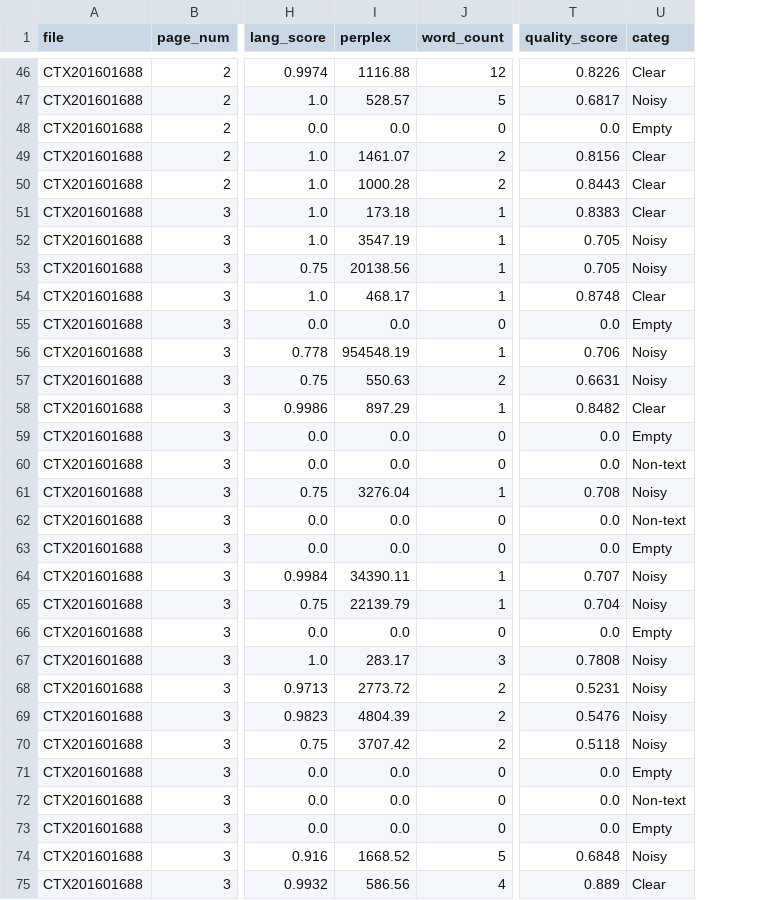
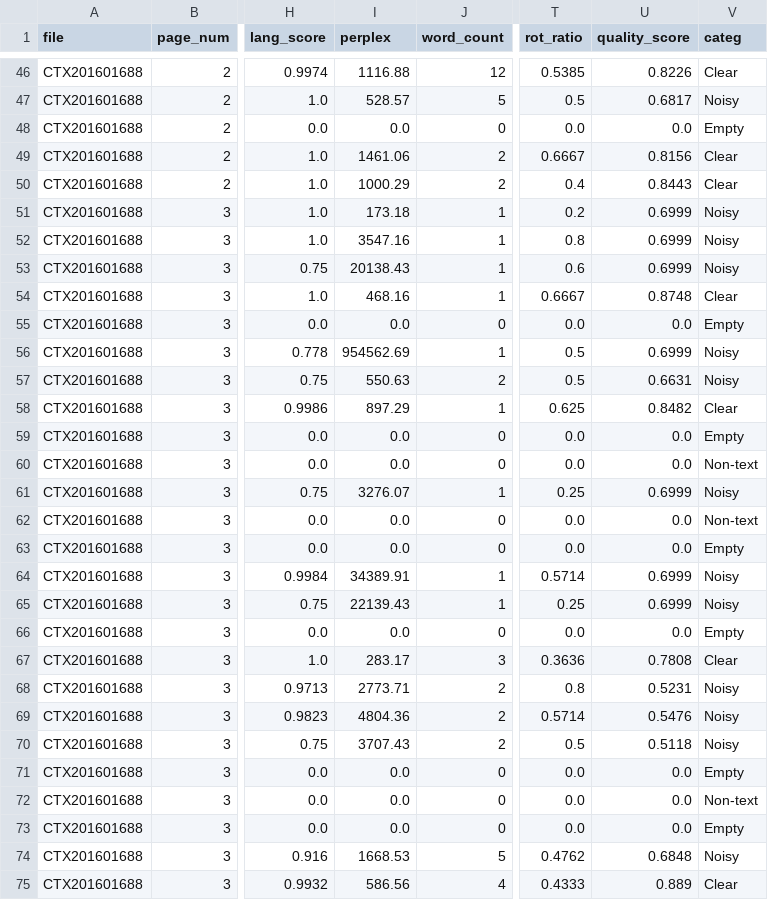
Before and after one commit to ufal/atrium-alto-postprocess, a CSV file: data_samples/DOC_LINE_GPT_CATEG/CTX201601688.csv, drawn as a sheet; only a part is shown, gaps mark what is left out; addresses are those after the commit; the diff covers the shown part only; the diff names each change by its address in the sheet, - before the commit and + after, or states it on an @@ line.

```diff
--- a/data_samples/DOC_LINE_GPT_CATEG/CTX201601688.csv
+++ b/data_samples/DOC_LINE_GPT_CATEG/CTX201601688.csv
+column T (rot_ratio), rows 46-75: 0.5385 | 0.5 | 0.0 | 0.6667 | 0.4 | 0.2 | 0.8 | 0.6 | 0.6667 | 0.0 | 0.5 | 0.5 | 0.625 | 0.0 | 0.0 | 0.25 | 0.0 | 0.0 | 0.5714 | 0.25 | 0.0 | 0.3636 | 0.8 | 0.5714 | 0.5 | 0.0 | 0.0 | 0.0 | 0.4762 | 0.4333
-I49 (perplex): 1461.07
+I49 (perplex): 1461.06
-I50 (perplex): 1000.28
+I50 (perplex): 1000.29
-U51 (quality_score): 0.8383
+U51 (quality_score): 0.6999
-V51 (categ): Clear
+V51 (categ): Noisy
-I52 (perplex): 3547.19
+I52 (perplex): 3547.16
-U52:U53 (quality_score): 0.705
+U52:U53 (quality_score): 0.6999
-I53 (perplex): 20138.56
+I53 (perplex): 20138.43
-I54 (perplex): 468.17
+I54 (perplex): 468.16
-I56 (perplex): 954548.19
+I56 (perplex): 954562.69
-U56 (quality_score): 0.706
+U56 (quality_score): 0.6999
-I61 (perplex): 3276.04
+I61 (perplex): 3276.07
-U61 (quality_score): 0.708
+U61 (quality_score): 0.6999
-I64 (perplex): 34390.11
+I64 (perplex): 34389.91
-U64 (quality_score): 0.707
+U64 (quality_score): 0.6999
-I65 (perplex): 22139.79
+I65 (perplex): 22139.43
-U65 (quality_score): 0.704
+U65 (quality_score): 0.6999
-V67 (categ): Noisy
+V67 (categ): Clear
-I68 (perplex): 2773.72
+I68 (perplex): 2773.71
-I69 (perplex): 4804.39
+I69 (perplex): 4804.36
-I70 (perplex): 3707.42
+I70 (perplex): 3707.43
-I74 (perplex): 1668.52
+I74 (perplex): 1668.53
```
Also changed, not shown: 60 edited cells elsewhere in this file, data_samples/DOC_LINE_GPT_CATEG/CTX201405311.csv, 1 other file.
